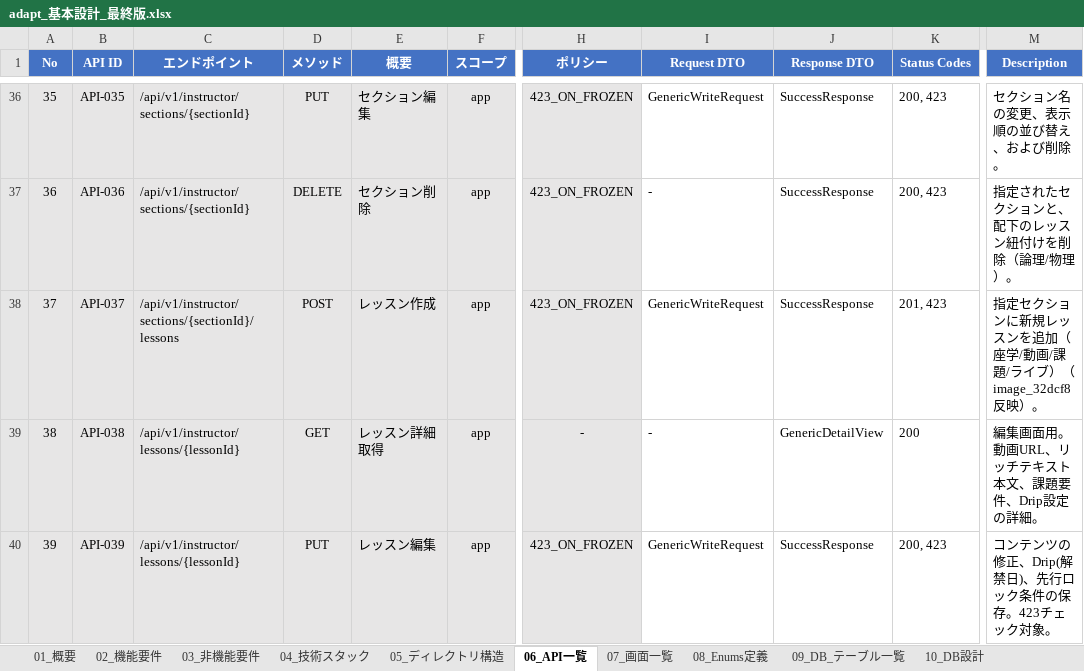
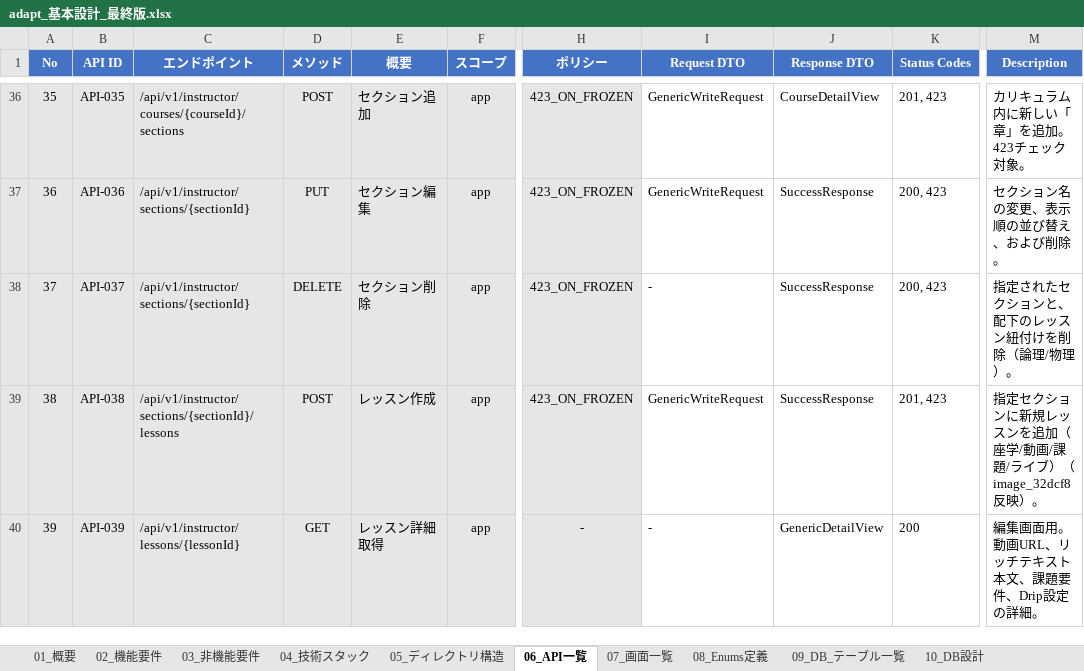
Before and after one commit to adapt-yuta-yoshimura/adapt-app-v3, an Excel workbook: docs/design/adapt_基本設計_最終版.xlsx, sheet 06_API一覧, drawn as a sheet; only a part is shown, gaps mark what is left out; values as stored, in another font and other column widths than the file's, no borders; the diff covers the shown part only; the diff names each change by its address in the sheet, - before the commit and + after, or states it on an @@ line.

Commit message:
fix(docs): Excel 06_API一覧 app側 API ID 採番ズレ修正
- API-031 重複を解消（publish行をAPI-030の直後に移動）
- API-032〜API-065: OpenAPIのx-api-idに合わせて+1繰り上げ（35行）
- No列を連番（1〜86）に修正
- admin スコープは変更なし

変更理由:
- publish APIがシート末尾にあったため、以降のAPI IDがOpenAPIと1ずつズレていた
- ExcelをOpenAPIの正式採番（x-api-id）に統一

影響確認:
- チケットファイル（tickets/API-0{32..65}*.md）: 該当なし
- コード内のAPI ID参照: コメントのみ（operationIdは正しい）

Refs: SoT整合 Excel↔OpenAPI API ID 2026-02-11

```diff
--- a/docs/design/adapt_基本設計_最終版.xlsx (sheet 06_API一覧)
+++ b/docs/design/adapt_基本設計_最終版.xlsx (sheet 06_API一覧)
-C36 (エンドポイント): /api/v1/instructor/sections/{sectionId}
+C36 (エンドポイント): /api/v1/instructor/courses/{courseId}/sections
-D36 (メソッド): PUT
+D36 (メソッド): POST
-E36 (概要): セクション編集
+E36 (概要): セクション追加
-J36 (Response DTO): SuccessResponse
+J36 (Response DTO): CourseDetailView
-K36 (Status Codes): 200, 423
+K36 (Status Codes): 201, 423
-M36 (Description): セクション名の変更、表示順の並び替え、および削除。
+M36 (Description): カリキュラム内に新しい「章」を追加。423チェック対象。
-D37 (メソッド): DELETE
+D37 (メソッド): PUT
-E37 (概要): セクション削除
+E37 (概要): セクション編集
-I37 (Request DTO): -
+I37 (Request DTO): GenericWriteRequest
-M37 (Description): 指定されたセクションと、配下のレッスン紐付けを削除（論理/物理）。
+M37 (Description): セクション名の変更、表示順の並び替え、および削除。
-C38 (エンドポイント): /api/v1/instructor/sections/{sectionId}/lessons
+C38 (エンドポイント): /api/v1/instructor/sections/{sectionId}
-D38 (メソッド): POST
+D38 (メソッド): DELETE
-E38 (概要): レッスン作成
+E38 (概要): セクション削除
-I38 (Request DTO): GenericWriteRequest
+I38 (Request DTO): -
-K38 (Status Codes): 201, 423
+K38 (Status Codes): 200, 423
-M38 (Description): 指定セクションに新規レッスンを追加（座学/動画/課題/ライブ）（image_32dcf8反映）。
+M38 (Description): 指定されたセクションと、配下のレッスン紐付けを削除（論理/物理）。
-C39 (エンドポイント): /api/v1/instructor/lessons/{lessonId}
+C39 (エンドポイント): /api/v1/instructor/sections/{sectionId}/lessons
-D39 (メソッド): GET
+D39 (メソッド): POST
-E39 (概要): レッスン詳細取得
+E39 (概要): レッスン作成
-H39 (ポリシー): -
+H39 (ポリシー): 423_ON_FROZEN
-I39 (Request DTO): -
+I39 (Request DTO): GenericWriteRequest
-J39 (Response DTO): GenericDetailView
+J39 (Response DTO): SuccessResponse
-K39 (Status Codes): 200
+K39 (Status Codes): 201, 423
-M39 (Description): 編集画面用。動画URL、リッチテキスト本文、課題要件、Drip設定の詳細。
+M39 (Description): 指定セクションに新規レッスンを追加（座学/動画/課題/ライブ）（image_32dcf8反映）。
-D40 (メソッド): PUT
+D40 (メソッド): GET
-E40 (概要): レッスン編集
+E40 (概要): レッスン詳細取得
-H40 (ポリシー): 423_ON_FROZEN
+H40 (ポリシー): -
-I40 (Request DTO): GenericWriteRequest
+I40 (Request DTO): -
-J40 (Response DTO): SuccessResponse
+J40 (Response DTO): GenericDetailView
-K40 (Status Codes): 200, 423
+K40 (Status Codes): 200
-M40 (Description): コンテンツの修正、Drip(解禁日)、先行ロック条件の保存。423チェック対象。
+M40 (Description): 編集画面用。動画URL、リッチテキスト本文、課題要件、Drip設定の詳細。
```
Also changed, not shown: 213 edited cells elsewhere in this sheet.
